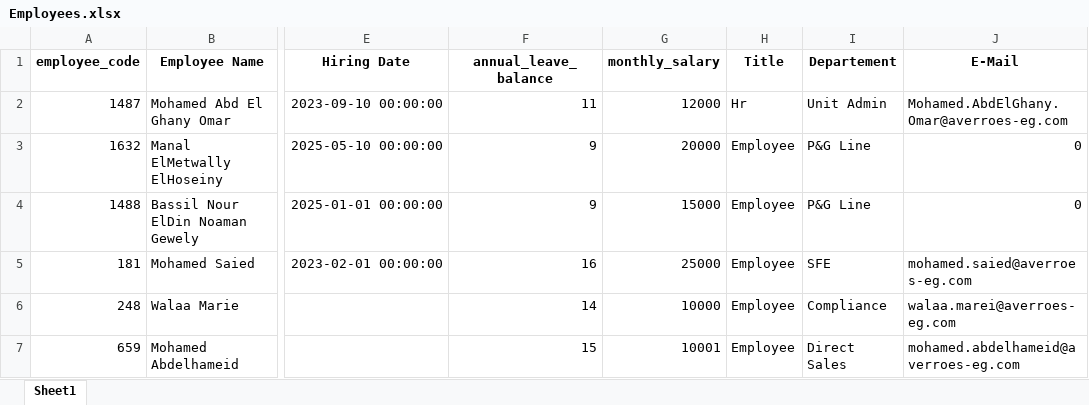
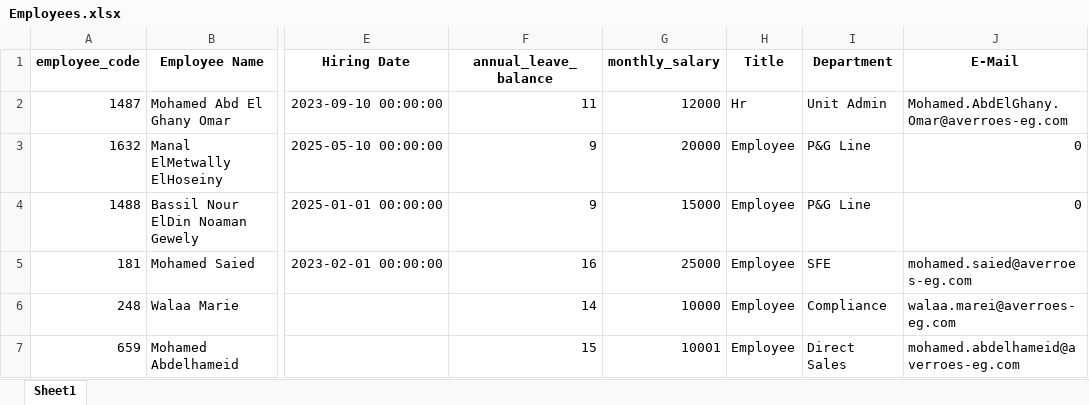
Before and after one commit to mohamedomar-hub/Hr-system, an Excel workbook: Employees.xlsx, sheet Sheet1, drawn as a sheet; only a part is shown, gaps mark what is left out; values as stored, in another font and other column widths than the file's, no borders; the diff names each change by its address in the sheet, - before the commit and + after, or states it on an @@ line.

Commit message:
Update Employees.xlsx via Streamlit by Mohamed Abd El Ghany Omar

```diff
--- a/Employees.xlsx (sheet Sheet1)
+++ b/Employees.xlsx (sheet Sheet1)
-I1: Departement
+I1: Department
```
